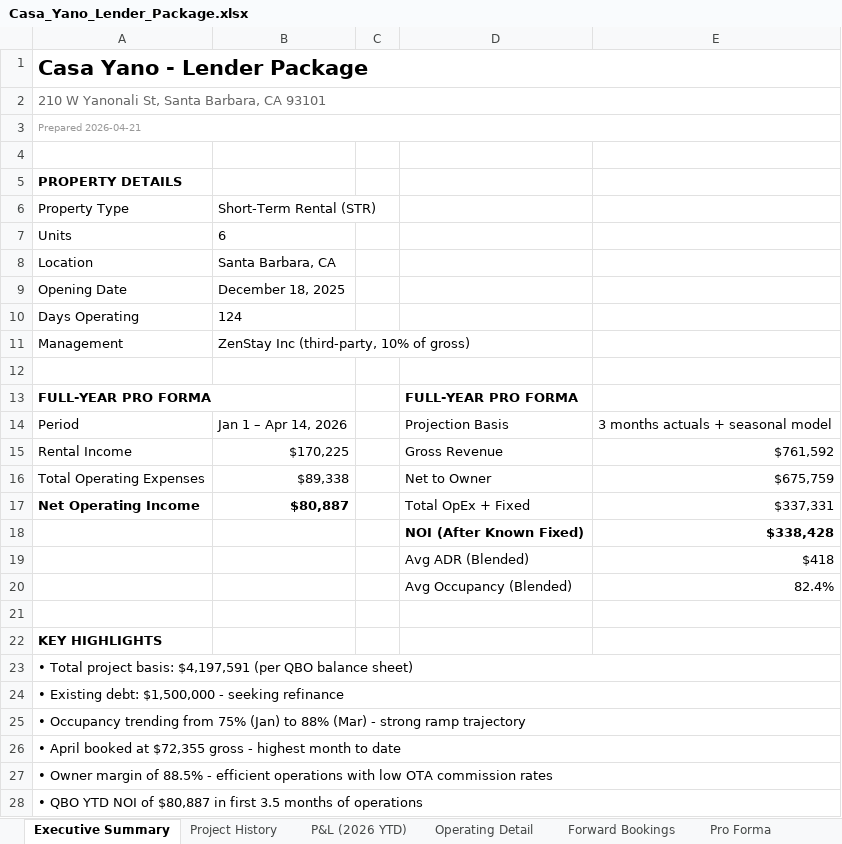
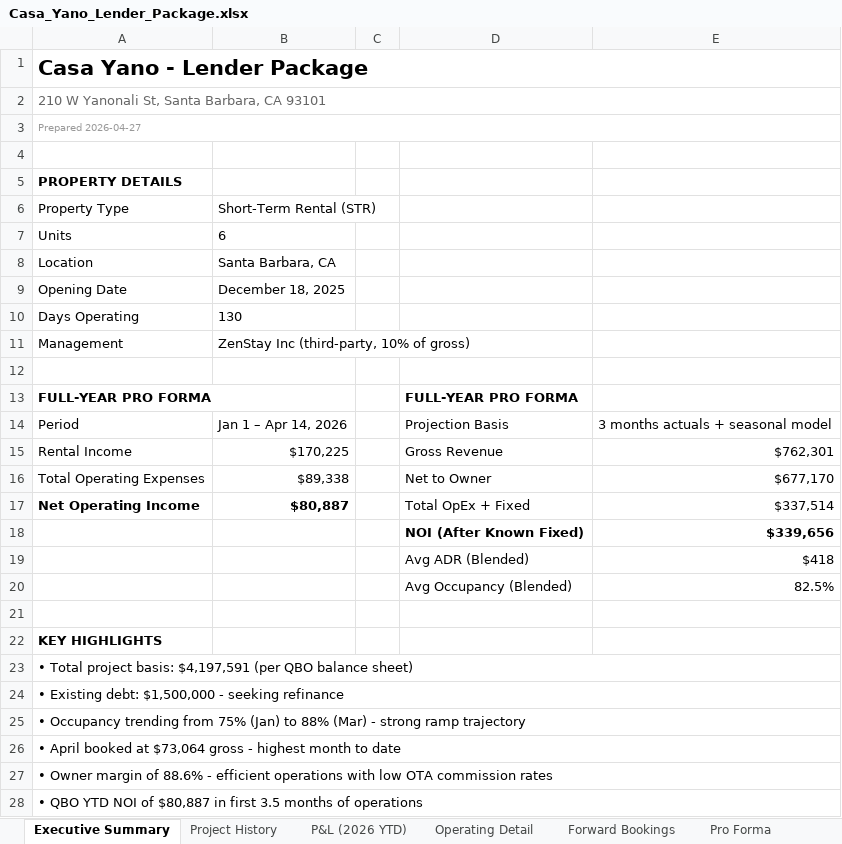
Before and after one commit to matt-dcp/yano, an Excel workbook: Casa_Yano_Lender_Package.xlsx, sheet Executive Summary, drawn as a sheet; values as stored, in another font and other column widths than the file's, no borders; the diff names each change by its address in the sheet, - before the commit and + after, or states it on an @@ line.

```diff
--- a/Casa_Yano_Lender_Package.xlsx (sheet Executive Summary)
+++ b/Casa_Yano_Lender_Package.xlsx (sheet Executive Summary)
-A3: Prepared 2026-04-21
+A3: Prepared 2026-04-27
-B10: 124
+B10: 130
-E15: $761,592
+E15: $762,301
-E16: $675,759
+E16: $677,170
-E17: $337,331
+E17: $337,514
-E18: $338,428
+E18: $339,656
-E20: 82.4%
+E20: 82.5%
-A26: …booked at $72,355 gross -…
+A26: …booked at $73,064 gross -…
-A27: …margin of 88.5% - efficient…
+A27: …margin of 88.6% - efficient…
```
Also changed, not shown: sheet Forward Bookings, sheet Operating Detail, sheet Pro Forma, sheet P&L (2026 YTD), sheet Project History, 1 other file.
